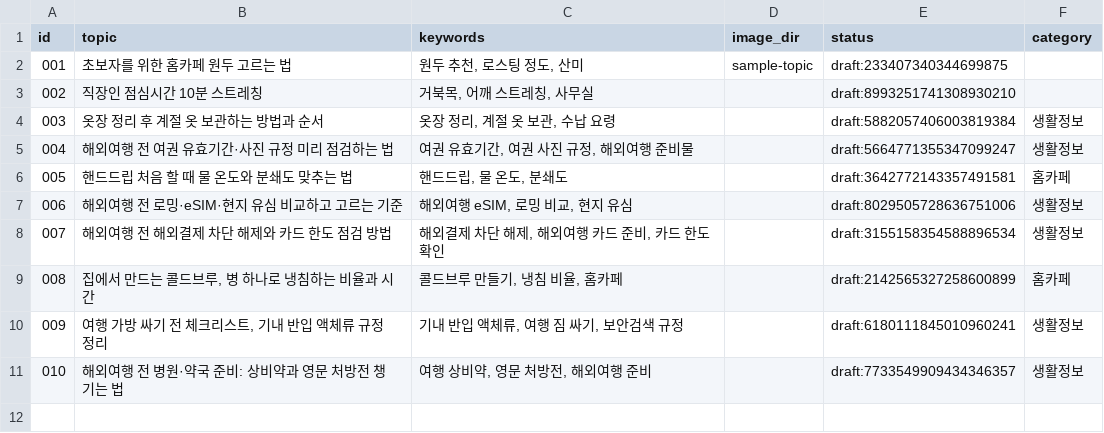
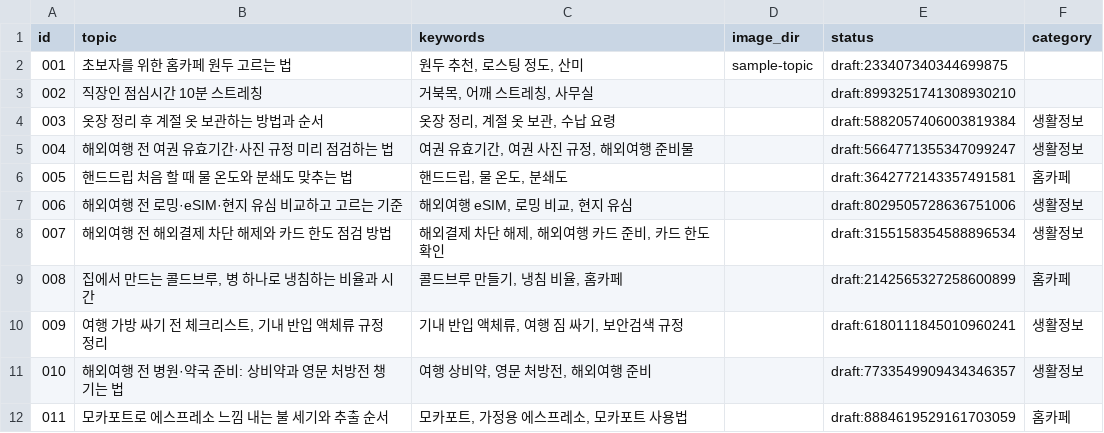
Before and after one commit to ssoy1212/blog-autopost, a CSV file: topics.csv, drawn as a sheet; the diff names each change by its address in the sheet, - before the commit and + after, or states it on an @@ line.

```diff
--- a/topics.csv
+++ b/topics.csv
+row 12: 011 | 모카포트로 에스프레소 느낌 내는 불 세기와 추출 순서 | 모카포트, 가정용 에스프레소, 모카포트 사용법 |  | draft:8884619529161703059 | 홈카페
```
